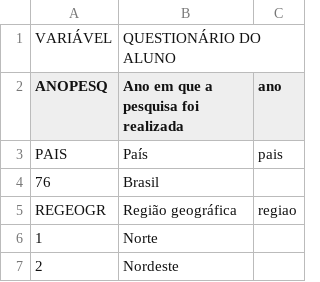
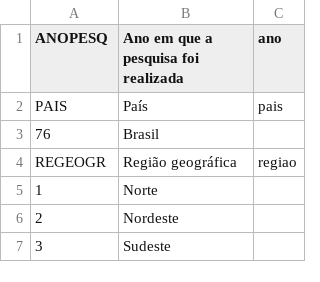
Before and after one commit to marcelagomescorrea/bootcamp_alura, a CSV file: Modulo_03/Dicionario_PENSE_Microdados_AMOSTRA2_filtrado.csv, drawn as a sheet; only a part is shown; the shorter side is filled out with more unchanged rows; the diff names each change by its address in the sheet, - before the commit and + after, or states it on an @@ line.

Commit message:
Update Dicionario_PENSE_Microdados_AMOSTRA2_filtrado.csv

```diff
--- a/Modulo_03/Dicionario_PENSE_Microdados_AMOSTRA2_filtrado.csv
+++ b/Modulo_03/Dicionario_PENSE_Microdados_AMOSTRA2_filtrado.csv
-row 1: VARIÁVEL | QUESTIONÁRIO DO ALUNO
```
